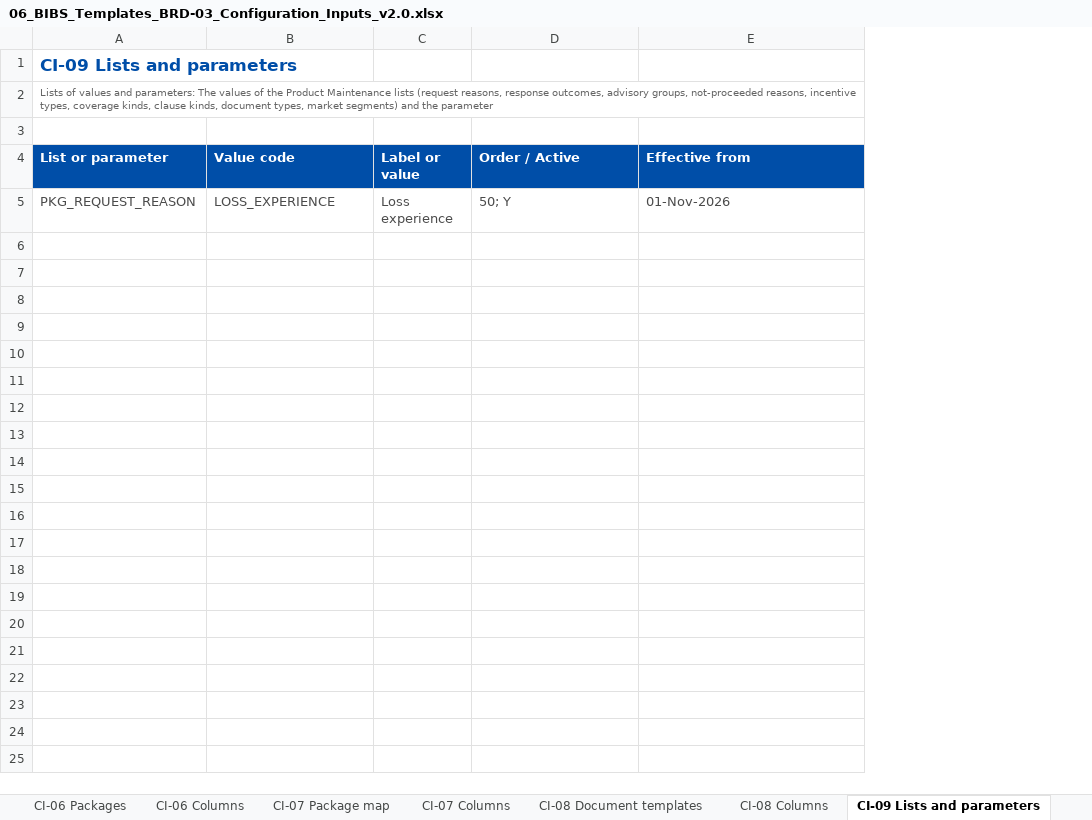
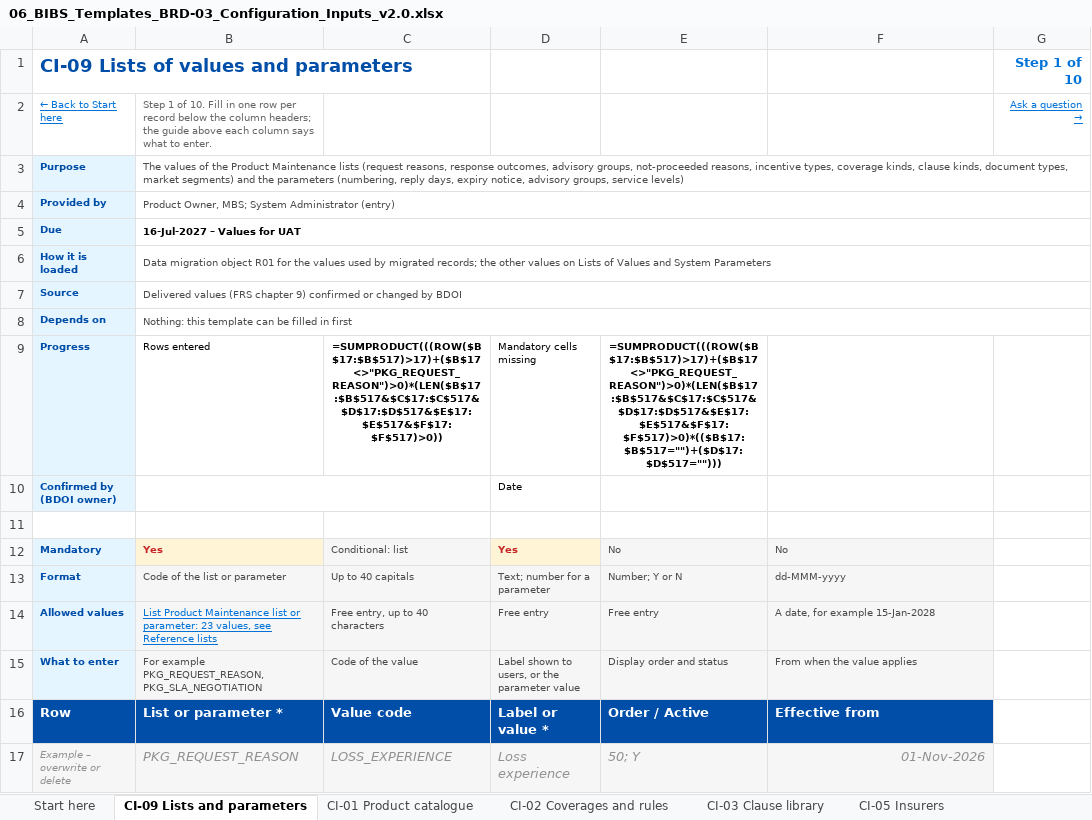
Before and after one commit to IortaTexhNXT-DEV/FinVerse, an Excel workbook: docs/deliverables/out/Drop-0_Setup_and_Data_Migration/BRD-03_Product_Maintenance/06_BIBS_Templates_BRD-03_Configuration_Inputs_v2.0.xlsx, sheet CI-09 Lists and parameters, drawn as a sheet; values as stored, in another font and other column widths than the file's, no borders; formulas without a stored value are shown as written; conditional formats and table styles not drawn; removed rows and columns are numbered as before the commit, all else as after; the diff names each change by its address in the sheet, - before the commit and + after, or states it on an @@ line.

Commit message:
Configuration input templates as one guided workbook: Start here with the templates in fill-in order, one self-contained sheet per template with its guide band above the headers, drop-downs, visible reference lists and a questions sheet (BRD-03 and BRD-11 06)

```diff
--- a/docs/deliverables/out/Drop-0_Setup_and_Data_Migration/BRD-03_Product_Maintenance/06_BIBS_Templates_BRD-03_Configuration_Inputs_v2.0.xlsx (sheet CI-09 Lists and parameters)
+++ b/docs/deliverables/out/Drop-0_Setup_and_Data_Migration/BRD-03_Product_Maintenance/06_BIBS_Templates_BRD-03_Configuration_Inputs_v2.0.xlsx (sheet CI-09 Lists and parameters)
-sheet tab: CI-06 Columns
-sheet tab: CI-07 Columns
-sheet tab: CI-08 Columns
-column A, rows 1-5: CI-09 Lists and parameters | Lists of values and parameters: The values of the Product Maintenance lists (request reasons, response outcomes, advisory groups, not-proceeded reasons, incentive types, coverage kinds, clause kinds, document types, market segments) and the parameter |  | List or parameter | PKG_REQUEST_REASON
+column A, rows 1-3: CI-09 Lists of values and parameters | ← Back to Start here | Purpose; rows 16-17: Row | Example – overwrite or delete
+column B, rows 2-3: Step 1 of 10. Fill in one row per record below the column headers; the guide above each column says what to enter. | The values of the Product Maintenance lists (request reasons, response outcomes, advisory groups, not-proceeded reasons, incentive types, coverage kinds, clause kinds, document types, market segments) and the parameters (numbering, reply days, expiry notice, advisory groups, service levels); rows 16-17: List or parameter * | PKG_REQUEST_REASON
-column C, rows 4-5: Label or value | Loss experience
+column D, rows 16-17: Label or value * | Loss experience
+column G, rows 1-2: Step 1 of 10 | Ask a question →
-row 3: (empty)
+row 3: Purpose | The values of the Product Maintenance lists (request reasons, response outcomes, advisory groups, not-proceeded reasons, incentive types, coverage kinds, clause kinds, document types, market segments) and the parameters (numbering, reply days, expiry notice, advisory groups, service levels)
+row 4: Provided by | Product Owner, MBS; System Administrator (entry)
+row 5: Due | 16-Jul-2027 – Values for UAT
+row 6: How it is loaded | Data migration object R01 for the values used by migrated records; the other values on Lists of Values and System Parameters
+row 7: Source | Delivered values (FRS chapter 9) confirmed or changed by BDOI
+row 8: Depends on | Nothing: this template can be filled in first
+row 9: Progress | Rows entered | =SUMPRODUCT(((ROW($B$17:$B$517)>17)+($B$17<>"PKG_REQUEST_REASON")>0)*(LEN($B$17:$B$517&$C$17:$C$517&$D$17:$D$517&$E$17:$E$517&$F$17:$F$517)>0)) | Mandatory cells missing | =SUMPRODUCT(((ROW($B$17:$B$517)>17)+($B$17<>"PKG_REQUEST_REASON")>0)*(LEN($B$17:$B$517&$C$17:$C$517&$D$17:$D$517&$E$17:$E$517&$F$17:$F$517)>0)*(($B$17:$B$517="")+($D$17:$D$517="")))
+row 10: Confirmed by (BDOI owner) |  |  | Date
+row 11: (empty)
+row 12: Mandatory | Yes | Conditional: list | Yes | No | No
+row 13: Format | Code of the list or parameter | Up to 40 capitals | Text; number for a parameter | Number; Y or N | dd-MMM-yyyy
+row 14: Allowed values | List Product Maintenance list or parameter: 23 values, see Reference lists | Free entry, up to 40 characters | Free entry | Free entry | A date, for example 15-Jan-2028
+row 15: What to enter | For example PKG_REQUEST_REASON, PKG_SLA_NEGOTIATION | Code of the value | Label shown to users, or the parameter value | Display order and status | From when the value applies
@@ C17 fill: none → #F6F6F6, italic: off → on, text colour: #4B4B4B → #919191 @@
@@ E17:F17 fill: none → #F6F6F6, italic: off → on, text colour: #4B4B4B → #919191 @@
-F17 alignment: left
+F17 alignment: right
```
Also changed, not shown: sheet Reference lists, sheet CI-01 Product catalogue, sheet Start here, sheet CI-07 Package map, sheet CI-05 Insurers, sheet CI-04 Rate tables, 5 more sheets, other sheet tabs, charts or pictures, docs/deliverables/out/Drop-0_Setup_and_Data_Migration/BRD-11_User_Access_Maintenance/06_BIBS_Templates_BRD-11_Configuration_Inputs_v2.0.xlsx, 5 other files.
